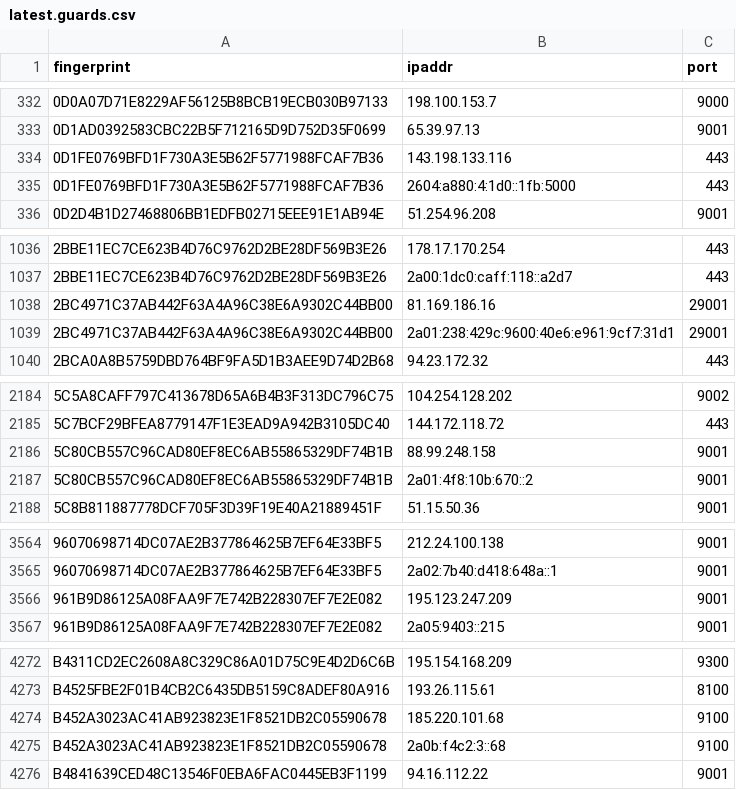
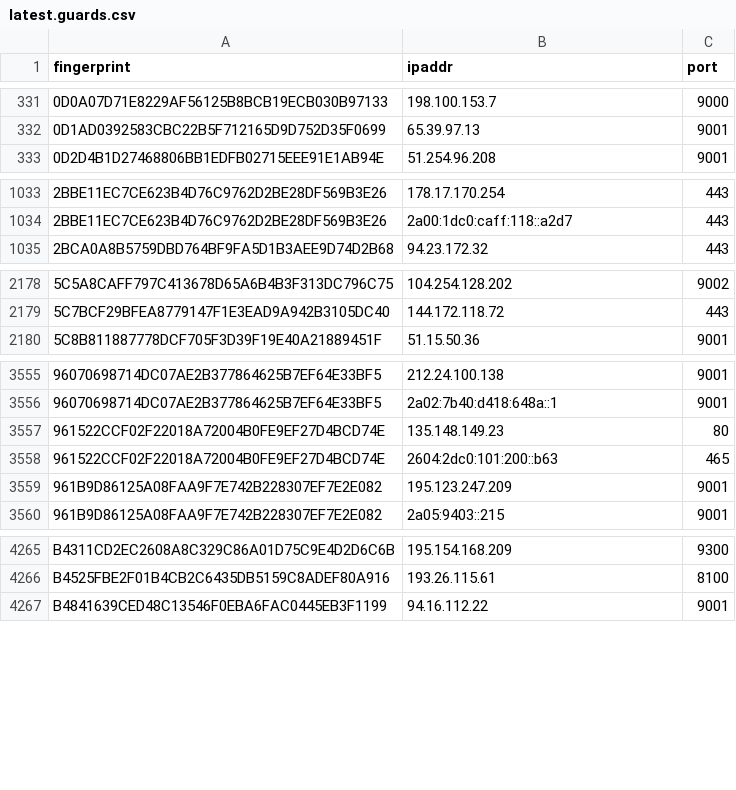
Before and after one commit to alireza-rezaee/tor-nodes, a CSV file: latest.guards.csv, drawn as a sheet; only a part is shown, gaps mark what is left out; the diff covers the shown part only.

```diff
--- a/latest.guards.csv
+++ b/latest.guards.csv
@@ -333,4 +332,2 @@ fingerprint, ipaddr, port
 0D1AD0392583CBC22B5F712165D9D752D35F0699, 65.39.97.13, 9001
-0D1FE0769BFD1F730A3E5B62F5771988FCAF7B36, 143.198.133.116, 443
-0D1FE0769BFD1F730A3E5B62F5771988FCAF7B36, 2604:a880:4:1d0::1fb:5000, 443
 0D2D4B1D27468806BB1EDFB02715EEE91E1AB94E, 51.254.96.208, 9001
@@ -1037,4 +1034,2 @@ fingerprint, ipaddr, port
 2BBE11EC7CE623B4D76C9762D2BE28DF569B3E26, 2a00:1dc0:caff:118::a2d7, 443
-2BC4971C37AB442F63A4A96C38E6A9302C44BB00, 81.169.186.16, 29001
-2BC4971C37AB442F63A4A96C38E6A9302C44BB00, 2a01:238:429c:9600:40e6:e961:9cf7:31d1, 29001
 2BCA0A8B5759DBD764BF9FA5D1B3AEE9D74D2B68, 94.23.172.32, 443
@@ -2185,4 +2179,2 @@ fingerprint, ipaddr, port
 5C7BCF29BFEA8779147F1E3EAD9A942B3105DC40, 144.172.118.72, 443
-5C80CB557C96CAD80EF8EC6AB55865329DF74B1B, 88.99.248.158, 9001
-5C80CB557C96CAD80EF8EC6AB55865329DF74B1B, 2a01:4f8:10b:670::2, 9001
 5C8B811887778DCF705F3D39F19E40A21889451F, 51.15.50.36, 9001
@@ -3565,2 +3556,4 @@ fingerprint, ipaddr, port
 96070698714DC07AE2B377864625B7EF64E33BF5, 2a02:7b40:d418:648a::1, 9001
+961522CCF02F22018A72004B0FE9EF27D4BCD74E, 135.148.149.23, 80
+961522CCF02F22018A72004B0FE9EF27D4BCD74E, 2604:2dc0:101:200::b63, 465
 961B9D86125A08FAA9F7E742B228307EF7E2E082, 195.123.247.209, 9001
@@ -4273,4 +4266,2 @@ B4311CD2EC2608A8C329C86A01D75C9E4D2D6C6B, 195.154.168.209, 9300
 B4525FBE2F01B4CB2C6435DB5159C8ADEF80A916, 193.26.115.61, 8100
-B452A3023AC41AB923823E1F8521DB2C05590678, 185.220.101.68, 9100
-B452A3023AC41AB923823E1F8521DB2C05590678, 2a0b:f4c2:3::68, 9100
 B4841639CED48C13546F0EBA6FAC0445EB3F1199, 94.16.112.22, 9001
```
Also changed, not shown: 4 removed rows elsewhere in this file, latest.all.csv, latest.exits.csv.
